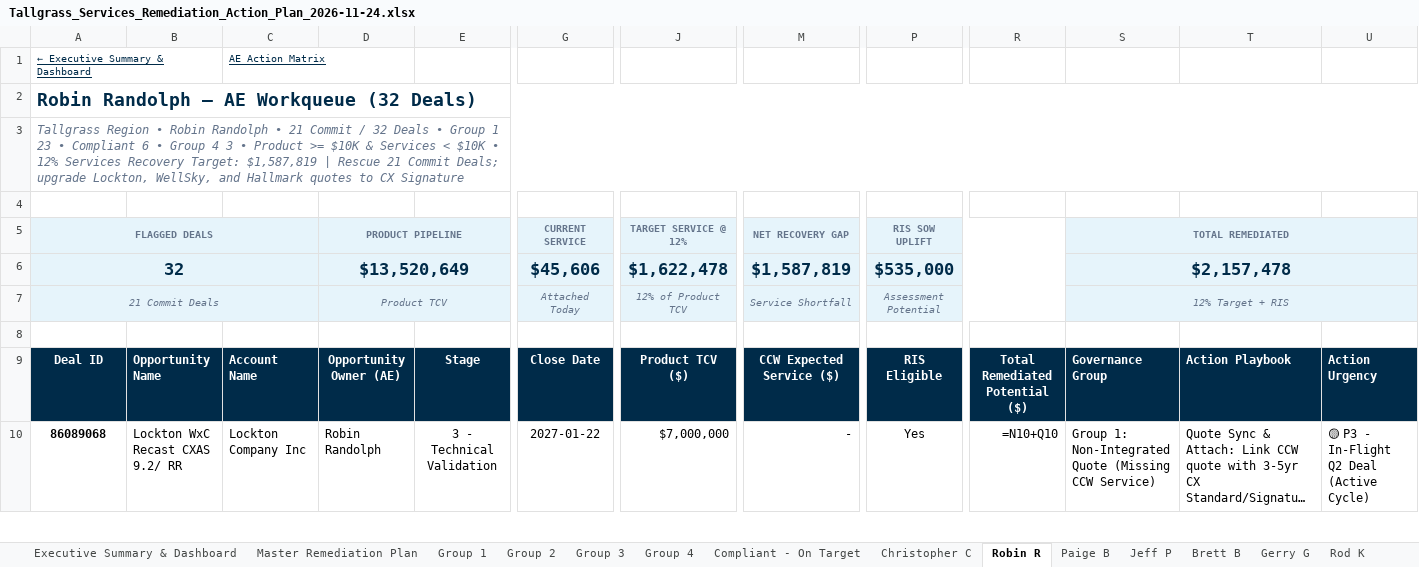
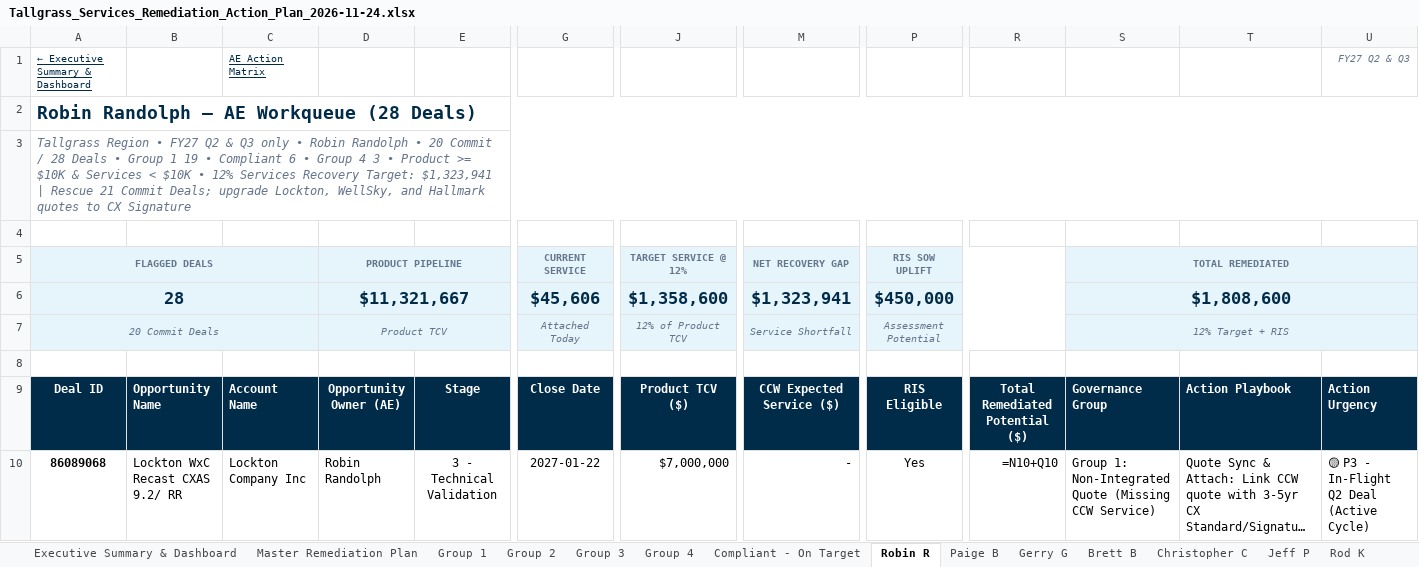
Before and after one commit to chchilds/cxvx, an Excel workbook: documents/Tallgrass_Services_Remediation_Action_Plan_2026-11-24.xlsx, sheet Robin R, drawn as a sheet; only a part is shown, gaps mark what is left out; long unchanged cells end in …; values as stored, in another font and other column widths than the file's, no borders; formulas without a stored value are shown as written; removed rows and columns are numbered as before the commit, all else as after; rows hold the shown columns only; the diff covers the shown part only; the diff names each change by its address in the sheet, - before the commit and + after, or states it on an @@ line.

```diff
--- a/documents/Tallgrass_Services_Remediation_Action_Plan_2026-11-24.xlsx (sheet Robin R)
+++ b/documents/Tallgrass_Services_Remediation_Action_Plan_2026-11-24.xlsx (sheet Robin R)
@@ sheet tab order changed: Executive Summary & Dashboard | Master Remediation Plan | Group 1 | Group 2 | Group 3 | Group 4 | Compliant - On Target | Robin R | Paige B | Gerry G | Brett B | Christopher C | Jeff P | Rod K @@
-U1: (empty)
+U1: FY27 Q2 & Q3
-A2: Robin Randolph — AE Workqueue (32 Deals)
+A2: Robin Randolph — AE Workqueue (28 Deals)
-A3: …Region • Robin Randolph • 21 Commit / 32 Deals • Group 1 23 • Compliant 6 • Group 4 3 • Product >= $10K & Services < $10K • 12% Services Recovery Target: $1,587,819 | Rescue…
+A3: …Region • FY27 Q2 & Q3 only • Robin Randolph • 20 Commit / 28 Deals • Group 1 19 • Compliant 6 • Group 4 3 • Product >= $10K & Services < $10K • 12% Services Recovery Target: $1,323,941 | Rescue…
-row 6: 32 |  |  | $13,520,649 |  | $45,606 | $1,622,478 | $1,587,819 | $535,000 |  | $2,157,478
+row 6: 28 |  |  | $11,321,667 |  | $45,606 | $1,358,600 | $1,323,941 | $450,000 |  | $1,808,600
-A7: 21 Commit Deals
+A7: 20 Commit Deals
```
Also changed, not shown: 4 removed rows, 117 edited cells and cell formats elsewhere in this sheet, sheet Group 1, sheet Jeff P, sheet Amy K, sheet Executive Summary & Dashboard, sheet Jon P, sheet Gerry G, 15 more sheets.
